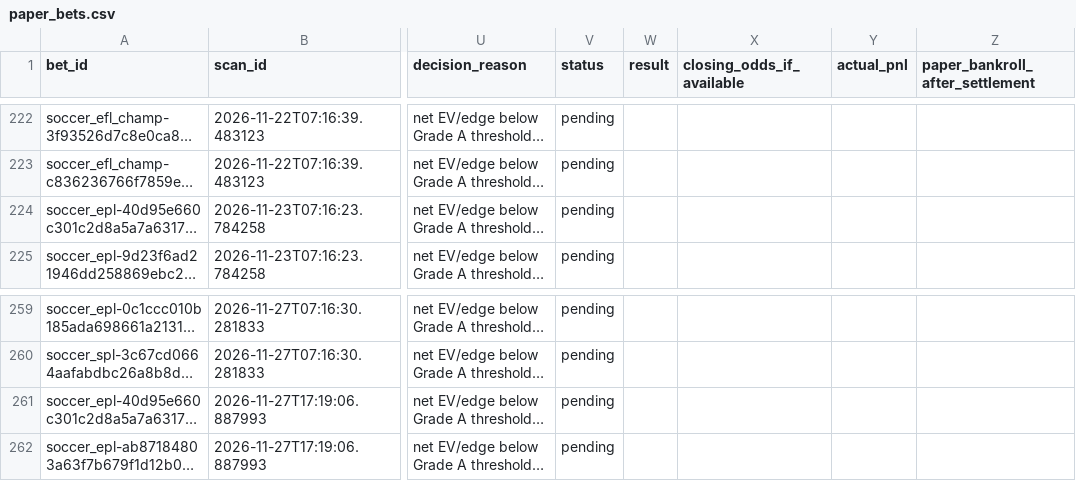
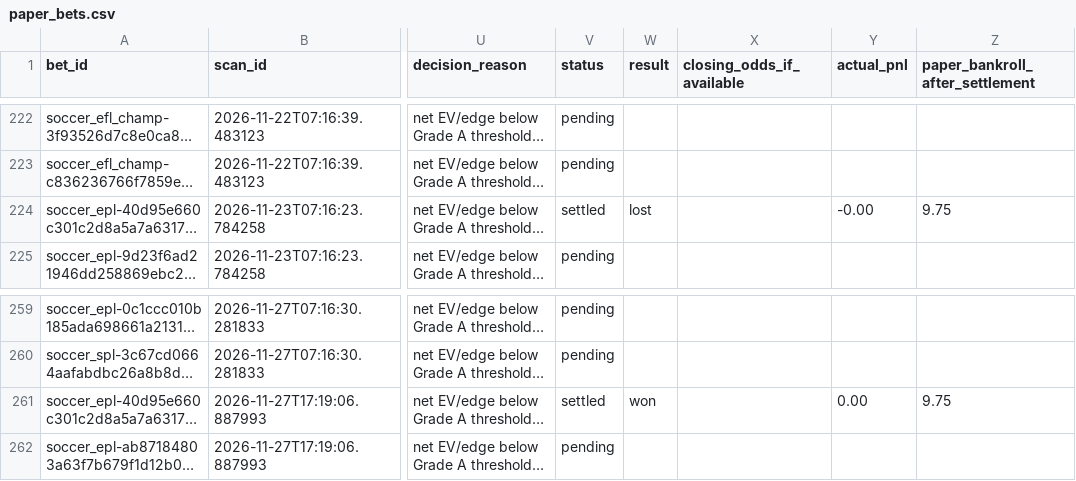
Before and after one commit to frazwil19-gif/prediction-markets-lab, a CSV file: paper_ledger/paper_bets.csv, drawn as a sheet; only a part is shown, gaps mark what is left out; long unchanged cells end in …; the diff names each change by its address in the sheet, - before the commit and + after, or states it on an @@ line.

```diff
--- a/paper_ledger/paper_bets.csv
+++ b/paper_ledger/paper_bets.csv
-V224 (status): pending
+V224 (status): settled
-W224 (result): (empty)
+W224 (result): lost
-Y224 (actual_pnl): (empty)
+Y224 (actual_pnl): -0.00
-Z224 (paper_bankroll_after_settlement): (empty)
+Z224 (paper_bankroll_after_settlement): 9.75
-V261 (status): pending
+V261 (status): settled
-W261 (result): (empty)
+W261 (result): won
-Y261 (actual_pnl): (empty)
+Y261 (actual_pnl): 0.00
-Z261 (paper_bankroll_after_settlement): (empty)
+Z261 (paper_bankroll_after_settlement): 9.75
```
Also changed, not shown: settlement_archive/shadow_fixture_comparison.csv, 26 other files.
